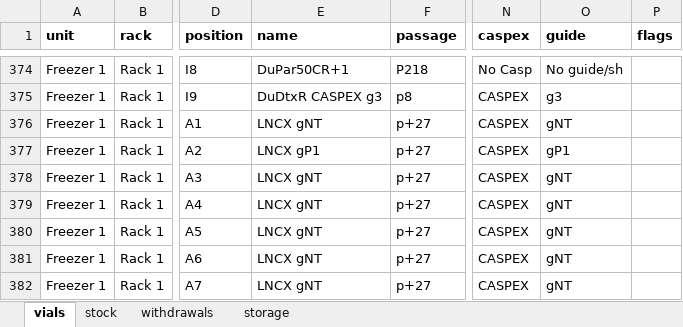
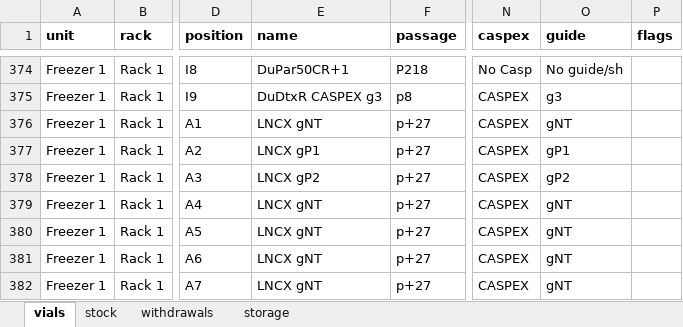
Before and after one commit to ucagiral/cagiral-schedule, an Excel workbook: cellstocks/data/umut.xlsx, sheet vials, drawn as a sheet; only a part is shown, gaps mark what is left out; values as stored, in another font and other column widths than the file's, no borders; the diff names each change by its address in the sheet, - before the commit and + after, or states it on an @@ line.

Commit message:
Edit LNCX gP2 from Umut

```diff
--- a/cellstocks/data/umut.xlsx (sheet vials)
+++ b/cellstocks/data/umut.xlsx (sheet vials)
-E378 (name): LNCX gNT
+E378 (name): LNCX gP2
-O378 (guide): gNT
+O378 (guide): gP2
```
Also changed, not shown: sheet stock, 1 other file.
